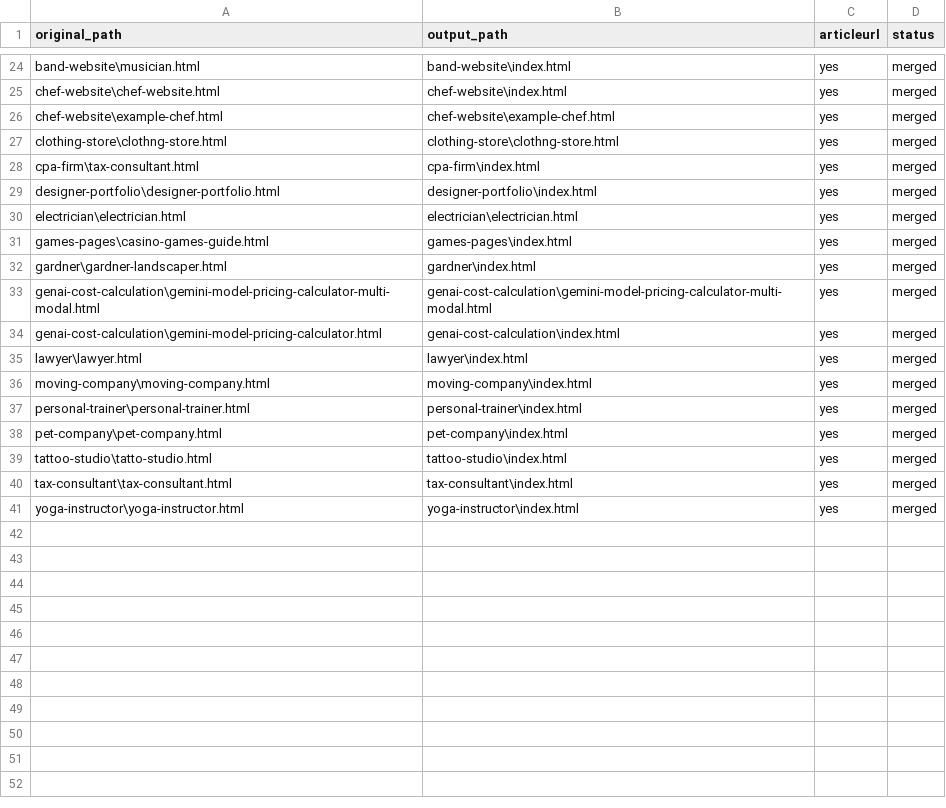
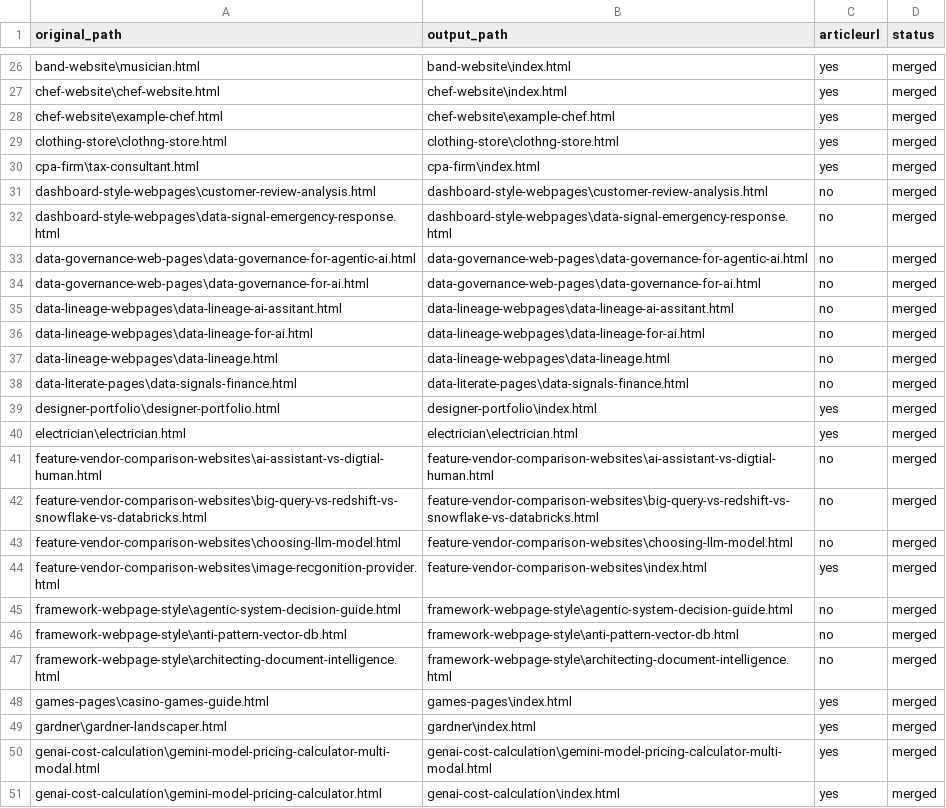
Before and after one commit to create-websites/business, a CSV file: output/content/renames.csv, drawn as a sheet; only a part is shown, gaps mark what is left out; the shorter side is filled out with more unchanged rows; the diff covers the shown part only.

```diff
--- a/output/content/renames.csv
+++ b/output/content/renames.csv
@@ -28,4 +30,19 @@ clothing-store\clothng-store.html,clothing-store\clothng-store.html,yes,merged
 cpa-firm\tax-consultant.html,cpa-firm\index.html,yes,merged
+dashboard-style-webpages\customer-review-analysis.html,dashboard-style-webpages\customer-review-analysis.html,no,merged
+dashboard-style-webpages\data-signal-emergency-response.html,dashboard-style-webpages\data-signal-emergency-response.html,no,merged
+data-governance-web-pages\data-governance-for-agentic-ai.html,data-governance-web-pages\data-governance-for-agentic-ai.html,no,merged
+data-governance-web-pages\data-governance-for-ai.html,data-governance-web-pages\data-governance-for-ai.html,no,merged
+data-lineage-webpages\data-lineage-ai-assitant.html,data-lineage-webpages\data-lineage-ai-assitant.html,no,merged
+data-lineage-webpages\data-lineage-for-ai.html,data-lineage-webpages\data-lineage-for-ai.html,no,merged
+data-lineage-webpages\data-lineage.html,data-lineage-webpages\data-lineage.html,no,merged
+data-literate-pages\data-signals-finance.html,data-literate-pages\data-signals-finance.html,no,merged
 designer-portfolio\designer-portfolio.html,designer-portfolio\index.html,yes,merged
 electrician\electrician.html,electrician\electrician.html,yes,merged
+feature-vendor-comparison-websites\ai-assistant-vs-digtial-human.html,feature-vendor-comparison-websites\ai-assistant-vs-digtial-human.html,no,merged
+feature-vendor-comparison-websites\big-query-vs-redshift-vs-snowflake-vs-databricks.html,feature-vendor-comparison-websites\big-query-vs-redshift-vs-snowflake-vs-databricks.html,no,merged
+feature-vendor-comparison-websites\choosing-llm-model.html,feature-vendor-comparison-websites\choosing-llm-model.html,no,merged
+feature-vendor-comparison-websites\image-recgonition-provider.html,feature-vendor-comparison-websites\index.html,yes,merged
+framework-webpage-style\agentic-system-decision-guide.html,framework-webpage-style\agentic-system-decision-guide.html,no,merged
+framework-webpage-style\anti-pattern-vector-db.html,framework-webpage-style\anti-pattern-vector-db.html,no,merged
+framework-webpage-style\architecting-document-intelligence.html,framework-webpage-style\architecting-document-intelligence.html,no,merged
 games-pages\casino-games-guide.html,games-pages\index.html,yes,merged
```
Also changed, not shown: 34 added rows elsewhere in this file, 50 other files.
